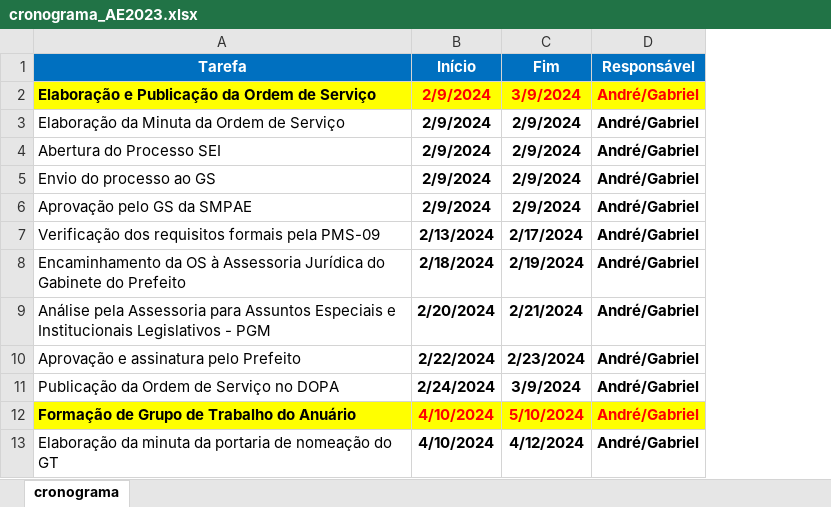
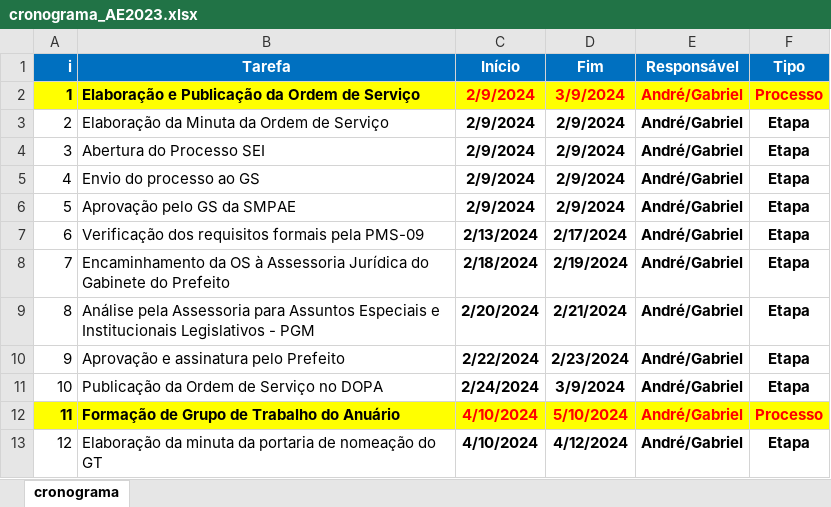
Before and after one commit to marchesilopes/Python, an Excel workbook: Trabalho/SMPAE/Anuario_Estatistico/cronograma_AE2023.xlsx, sheet cronograma, drawn as a sheet; only a part is shown; values as stored, in another font and other column widths than the file's, no borders; the diff names each change by its address in the sheet, - before the commit and + after, or states it on an @@ line.

```diff
--- a/Trabalho/SMPAE/Anuario_Estatistico/cronograma_AE2023.xlsx (sheet cronograma)
+++ b/Trabalho/SMPAE/Anuario_Estatistico/cronograma_AE2023.xlsx (sheet cronograma)
+column A (i), rows 2-13: 1 | 2 | 3 | 4 | 5 | 6 | 7 | 8 | 9 | 10 | 11 | 12
+column F (Tipo), rows 2-13: Processo | Etapa | Etapa | Etapa | Etapa | Etapa | Etapa | Etapa | Etapa | Etapa | Processo | Etapa
```
Also changed, not shown: formulas that keep their value, 4 other files.
